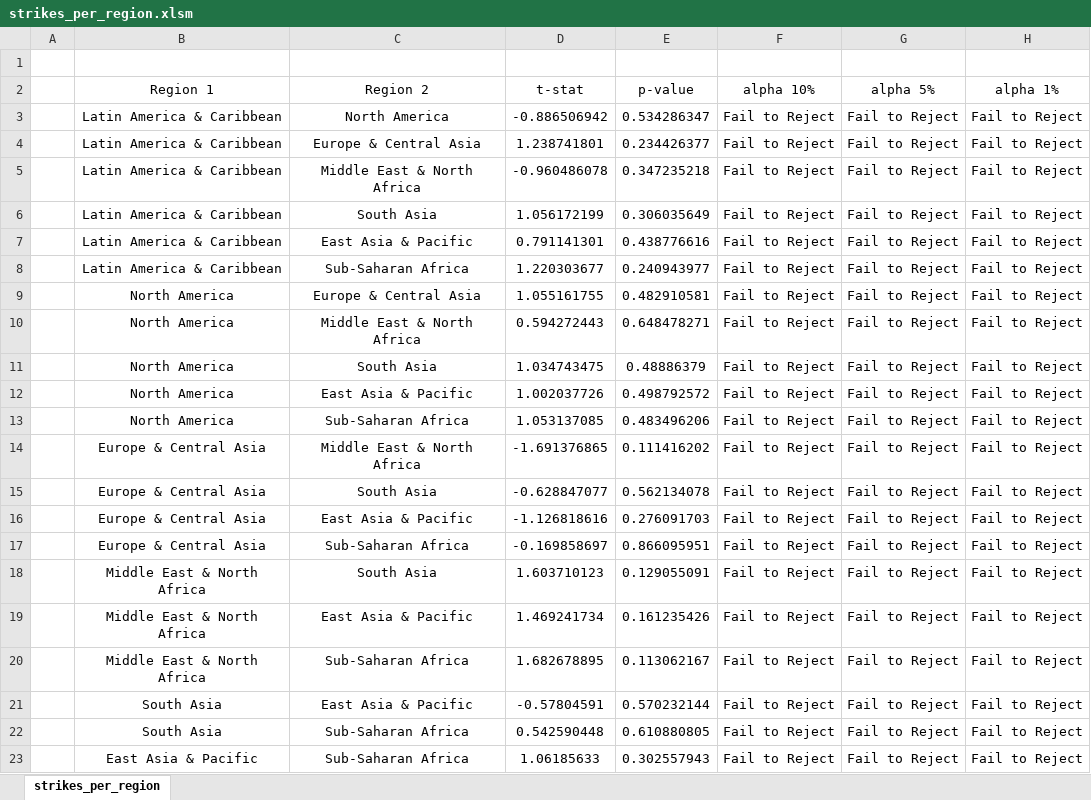
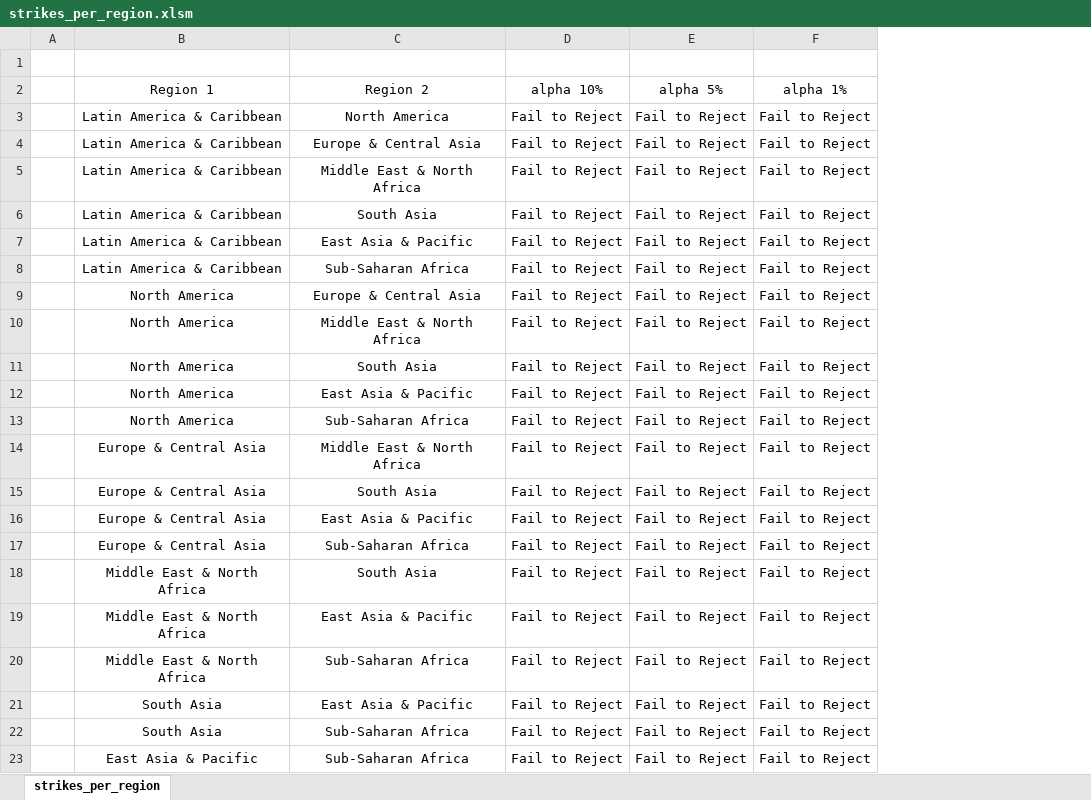
Before and after one commit to QED0711/nasa-meteorite-analysis, an Excel workbook: tables/strikes_per_region.xlsm, sheet strikes_per_region, drawn as a sheet; values as stored, in another font and other column widths than the file's, no borders; table styles not drawn; the diff names each change by its address in the sheet, - before the commit and + after, or states it on an @@ line.

```diff
--- a/tables/strikes_per_region.xlsm (sheet strikes_per_region)
+++ b/tables/strikes_per_region.xlsm (sheet strikes_per_region)
-column D (t-stat), rows 3-23: -0.886506942 | 1.238741801 | -0.960486078 | 1.056172199 | 0.791141301 | 1.220303677 | 1.055161755 | 0.594272443 | 1.034743475 | 1.002037726 | 1.053137085 | -1.691376865 | -0.628847077 | -1.126818616 | -0.169858697 | 1.603710123 | 1.469241734 | 1.682678895 | -0.57804591 | 0.542590448 | 1.06185633
-column E (p-value), rows 3-23: 0.534286347 | 0.234426377 | 0.347235218 | 0.306035649 | 0.438776616 | 0.240943977 | 0.482910581 | 0.648478271 | 0.48886379 | 0.498792572 | 0.483496206 | 0.111416202 | 0.562134078 | 0.276091703 | 0.866095951 | 0.129055091 | 0.161235426 | 0.113062167 | 0.570232144 | 0.610880805 | 0.302557943
```
Also changed, not shown: tables/classification_test.xlsm, 8 other files.
